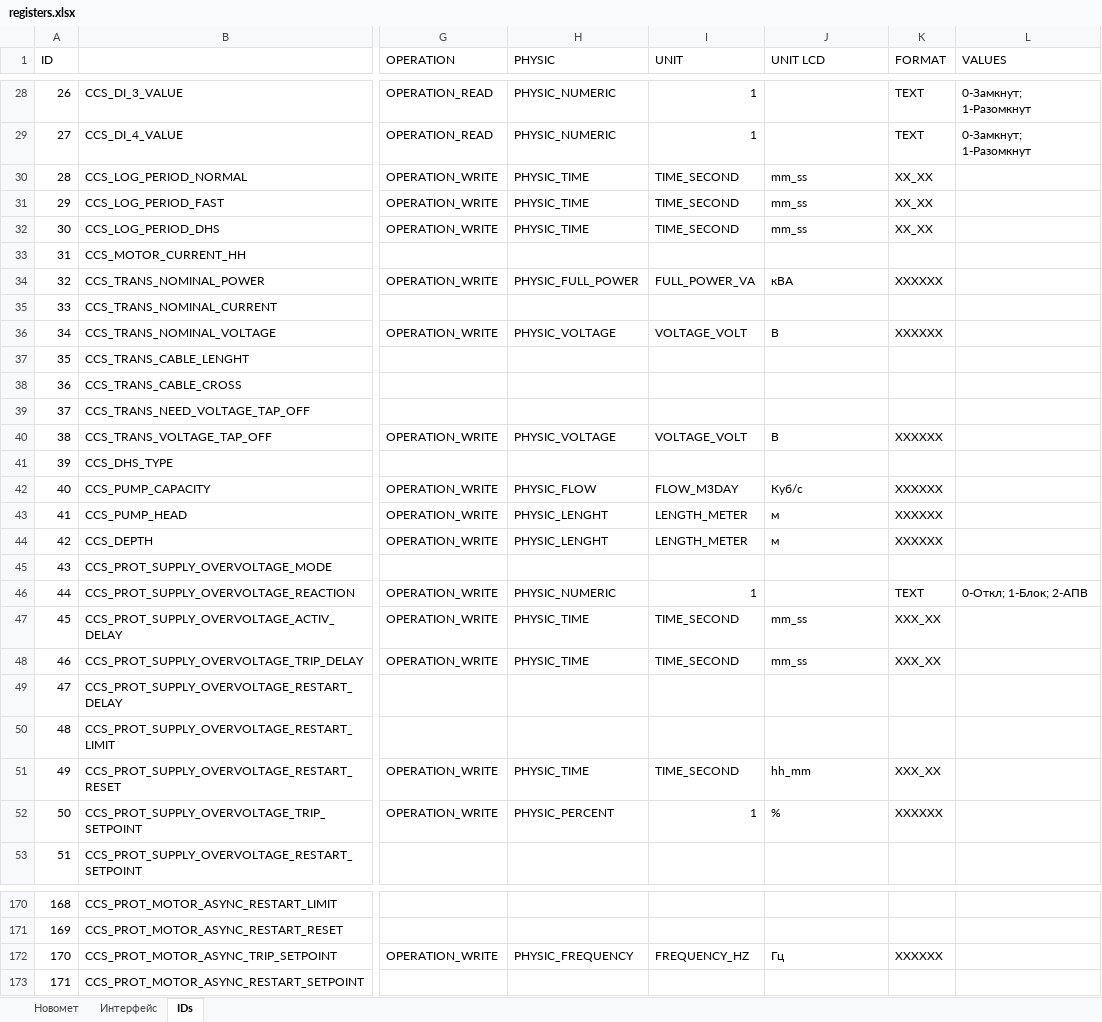
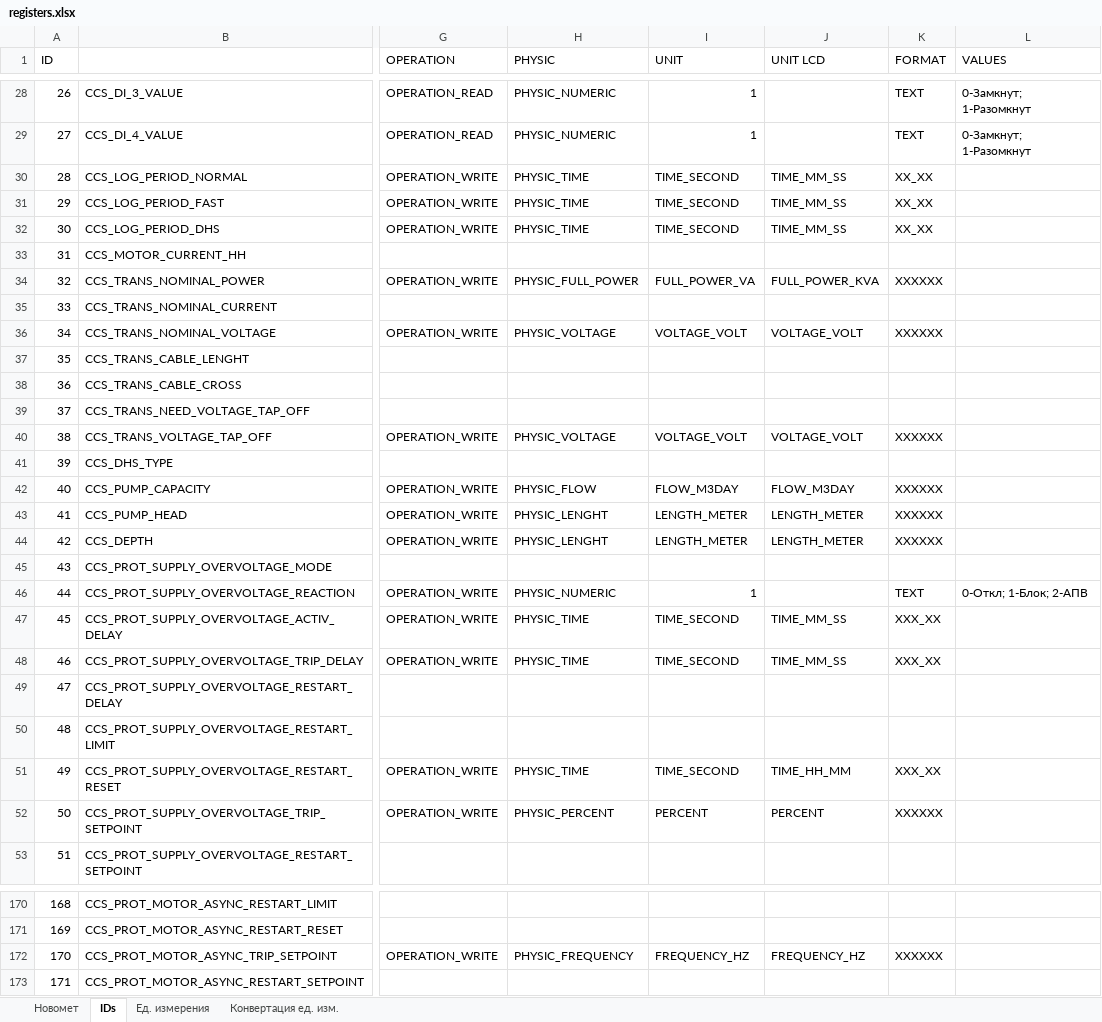
Before and after one commit to htoraby/STM32_Main, an Excel workbook: documentation/registers.xlsx, sheet IDs, drawn as a sheet; only a part is shown, gaps mark what is left out; values as stored, in another font and other column widths than the file's, no borders; the diff covers the shown part only; the diff names each change by its address in the sheet, - before the commit and + after, or states it on an @@ line.

```diff
--- a/documentation/registers.xlsx (sheet IDs)
+++ b/documentation/registers.xlsx (sheet IDs)
-sheet tab: Интерфейс
+sheet tab: Ед. измерения
+sheet tab: Конвертация ед. изм.
-J30:J32 (UNIT LCD): mm_ss
+J30:J32 (UNIT LCD): TIME_MM_SS
-J34 (UNIT LCD): кВА
+J34 (UNIT LCD): FULL_POWER_KVA
-J36 (UNIT LCD): В
+J36 (UNIT LCD): VOLTAGE_VOLT
-J40 (UNIT LCD): В
+J40 (UNIT LCD): VOLTAGE_VOLT
-J42 (UNIT LCD): Куб/с
+J42 (UNIT LCD): FLOW_M3DAY
-J43:J44 (UNIT LCD): м
+J43:J44 (UNIT LCD): LENGTH_METER
-J47:J48 (UNIT LCD): mm_ss
+J47:J48 (UNIT LCD): TIME_MM_SS
-J51 (UNIT LCD): hh_mm
+J51 (UNIT LCD): TIME_HH_MM
-I52 (UNIT): 1
+I52 (UNIT): PERCENT
-J52 (UNIT LCD): %
+J52 (UNIT LCD): PERCENT
-J172 (UNIT LCD): Гц
+J172 (UNIT LCD): FREQUENCY_HZ
```
Also changed, not shown: 100 edited cells elsewhere in this sheet, sheet Новомет, 16 other files.
